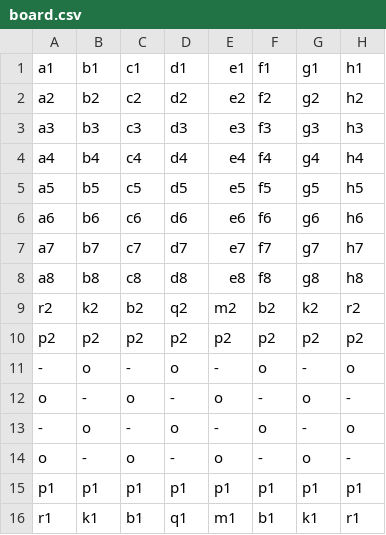
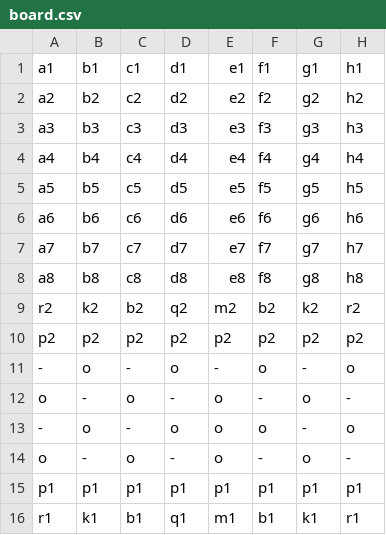
Before and after one commit to Gluke8/Chess-Re-Creation, a CSV file: board.csv, drawn as a sheet.

Commit message:
Movement across the board
Added knight, bishop, and queen movement.

```diff
--- a/board.csv
+++ b/board.csv
@@ -12,3 +12,3 @@ p2 ,p2 ,p2 ,p2 ,p2 ,p2 ,p2 ,p2
 o  ,-  ,o  ,-  ,o  ,-  ,o  ,-
--  ,o  ,-  ,o  ,-  ,o  ,-  ,o
+-  ,o  ,-  ,o  ,o  ,o  ,-  ,o
 o  ,-  ,o  ,-  ,o  ,-  ,o  ,-
```
Also changed, not shown: 12 other files.
